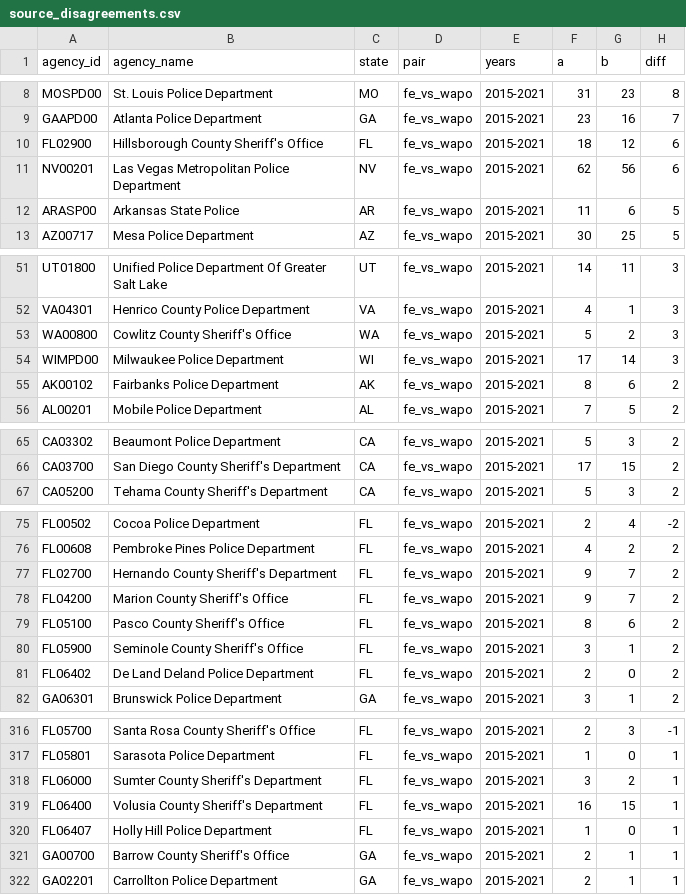
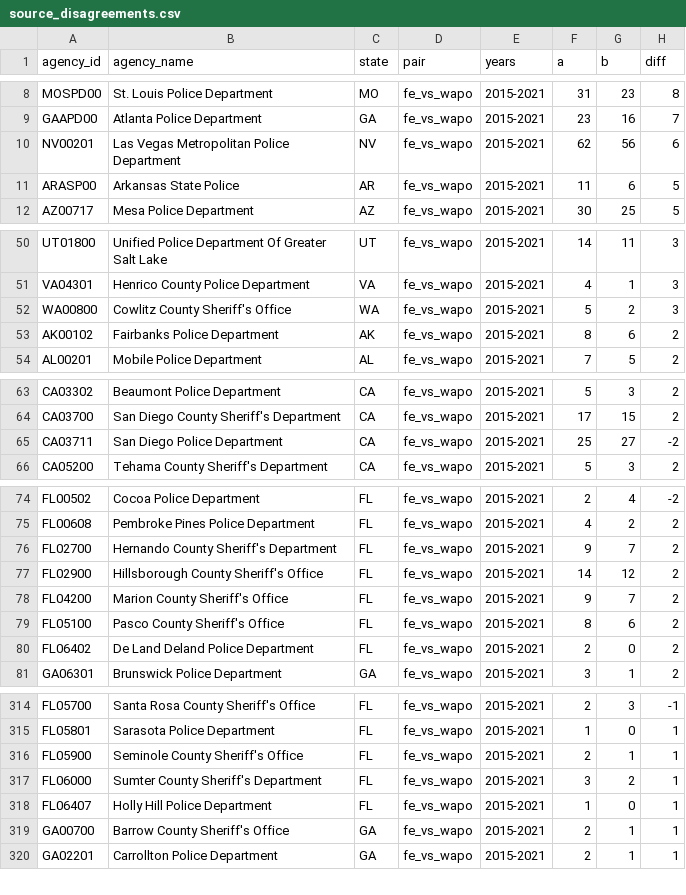
Before and after one commit to jnixy/agency-level-fatal-OIS, a CSV file: output/tables/source_disagreements.csv, drawn as a sheet; only a part is shown, gaps mark what is left out; the diff covers the shown part only.

```diff
--- a/output/tables/source_disagreements.csv
+++ b/output/tables/source_disagreements.csv
@@ -9,3 +9,2 @@ MOSPD00,St. Louis Police Department,MO,fe_vs_wapo,2015-2021,31,23,8
 GAAPD00,Atlanta Police Department,GA,fe_vs_wapo,2015-2021,23,16,7
-FL02900,Hillsborough County Sheriff's Office,FL,fe_vs_wapo,2015-2021,18,12,6
 NV00201,Las Vegas Metropolitan Police Department,NV,fe_vs_wapo,2015-2021,62,56,6
@@ -53,3 +52,2 @@ VA04301,Henrico County Police Department,VA,fe_vs_wapo,2015-2021,4,1,3
 WA00800,Cowlitz County Sheriff's Office,WA,fe_vs_wapo,2015-2021,5,2,3
-WIMPD00,Milwaukee Police Department,WI,fe_vs_wapo,2015-2021,17,14,3
 AK00102,Fairbanks Police Department,AK,fe_vs_wapo,2015-2021,8,6,2
@@ -66,2 +64,3 @@ CA03302,Beaumont Police Department,CA,fe_vs_wapo,2015-2021,5,3,2
 CA03700,San Diego County Sheriff's Department,CA,fe_vs_wapo,2015-2021,17,15,2
+CA03711,San Diego Police Department,CA,fe_vs_wapo,2015-2021,25,27,-2
 CA05200,Tehama County Sheriff's Department,CA,fe_vs_wapo,2015-2021,5,3,2
@@ -77,5 +76,5 @@ FL00608,Pembroke Pines Police Department,FL,fe_vs_wapo,2015-2021,4,2,2
 FL02700,Hernando County Sheriff's Department,FL,fe_vs_wapo,2015-2021,9,7,2
+FL02900,Hillsborough County Sheriff's Office,FL,fe_vs_wapo,2015-2021,14,12,2
 FL04200,Marion County Sheriff's Office,FL,fe_vs_wapo,2015-2021,9,7,2
 FL05100,Pasco County Sheriff's Office,FL,fe_vs_wapo,2015-2021,8,6,2
-FL05900,Seminole County Sheriff's Office,FL,fe_vs_wapo,2015-2021,3,1,2
 FL06402,De Land Deland Police Department,FL,fe_vs_wapo,2015-2021,2,0,2
@@ -317,4 +315,4 @@ FL05700,Santa Rosa County Sheriff's Office,FL,fe_vs_wapo,2015-2021,2,3,-1
 FL05801,Sarasota Police Department,FL,fe_vs_wapo,2015-2021,1,0,1
+FL05900,Seminole County Sheriff's Office,FL,fe_vs_wapo,2015-2021,2,1,1
 FL06000,Sumter County Sheriff's Department,FL,fe_vs_wapo,2015-2021,3,2,1
-FL06400,Volusia County Sheriff's Department,FL,fe_vs_wapo,2015-2021,16,15,1
 FL06407,Holly Hill Police Department,FL,fe_vs_wapo,2015-2021,1,0,1
```
Also changed, not shown: 4 added rows, 7 removed rows and 6 edited cells elsewhere in this file, data/clean/fe_agency_crosswalk.csv, output/tables/coverage_by_year.csv, 16 other files.
